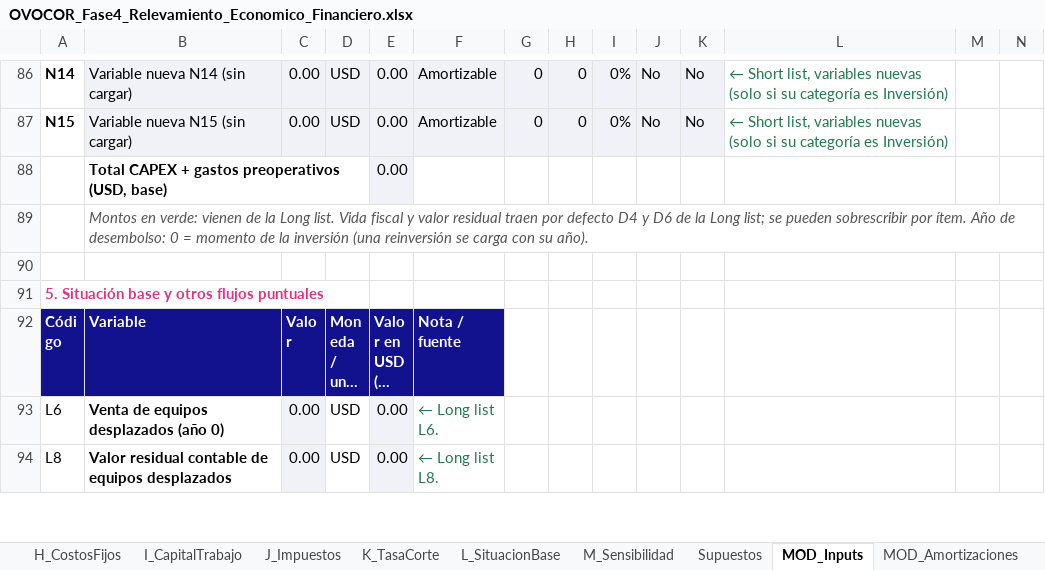
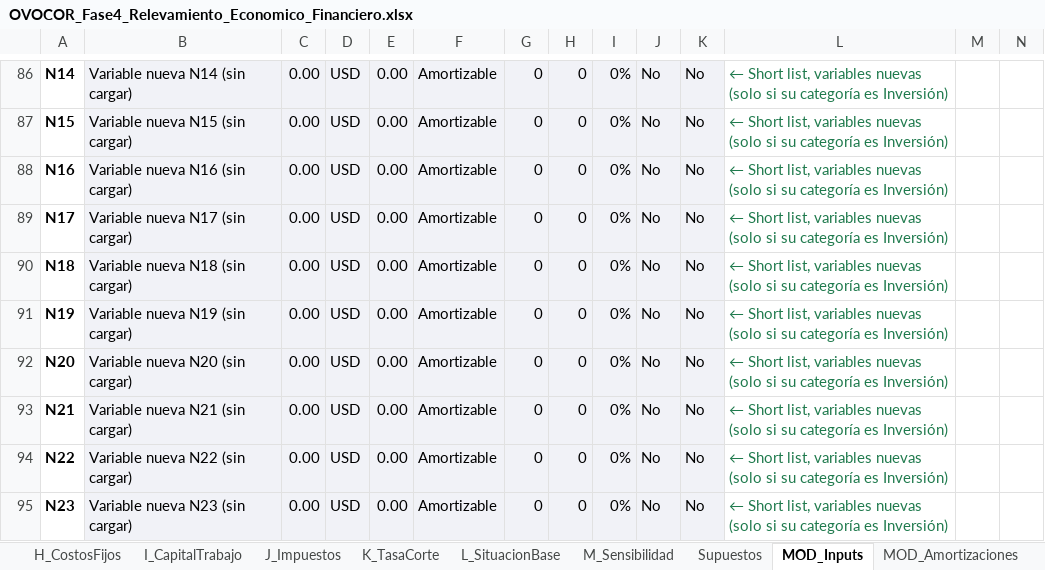
Before and after one commit to gustavonardone1965-cmyk/Evaluacion-Proyecto, an Excel workbook: OVOCOR_Fase4_Relevamiento_Economico_Financiero.xlsx, sheet MOD_Inputs, drawn as a sheet; only a part is shown, gaps mark what is left out; the shorter side is filled out with more unchanged rows; long unchanged cells end in …; values as stored, in another font and other column widths than the file's, no borders; conditional formats not drawn; rows hold the shown columns only; the diff covers the shown part only; the diff names each change by its address in the sheet, - before the commit and + after, or states it on an @@ line.

```diff
--- a/OVOCOR_Fase4_Relevamiento_Economico_Financiero.xlsx (sheet MOD_Inputs)
+++ b/OVOCOR_Fase4_Relevamiento_Economico_Financiero.xlsx (sheet MOD_Inputs)
+row 88: N16 | Variable nueva N16 (sin cargar) | 0.00 | USD | 0.00 | Amortizable | 0 | 0 | 0% | No | No | ← Short list, variables nuevas (solo si su categoría es Inversión)
+row 89: N17 | Variable nueva N17 (sin cargar) | 0.00 | USD | 0.00 | Amortizable | 0 | 0 | 0% | No | No | ← Short list, variables nuevas (solo si su categoría es Inversión)
+row 90: N18 | Variable nueva N18 (sin cargar) | 0.00 | USD | 0.00 | Amortizable | 0 | 0 | 0% | No | No | ← Short list, variables nuevas (solo si su categoría es Inversión)
+row 91: N19 | Variable nueva N19 (sin cargar) | 0.00 | USD | 0.00 | Amortizable | 0 | 0 | 0% | No | No | ← Short list, variables nuevas (solo si su categoría es Inversión)
+row 92: N20 | Variable nueva N20 (sin cargar) | 0.00 | USD | 0.00 | Amortizable | 0 | 0 | 0% | No | No | ← Short list, variables nuevas (solo si su categoría es Inversión)
+row 93: N21 | Variable nueva N21 (sin cargar) | 0.00 | USD | 0.00 | Amortizable | 0 | 0 | 0% | No | No | ← Short list, variables nuevas (solo si su categoría es Inversión)
+row 94: N22 | Variable nueva N22 (sin cargar) | 0.00 | USD | 0.00 | Amortizable | 0 | 0 | 0% | No | No | ← Short list, variables nuevas (solo si su categoría es Inversión)
+row 95: N23 | Variable nueva N23 (sin cargar) | 0.00 | USD | 0.00 | Amortizable | 0 | 0 | 0% | No | No | ← Short list, variables nuevas (solo si su categoría es Inversión)
```
Also changed, not shown: 7 added rows, 2 edited cells, cell formats and row numbers in column A elsewhere in this sheet, sheet MOD_Amortizaciones, sheet MOD_Calculos, sheet LongList, sheet ShortList, sheet Instrucciones, other sheet tabs, formulas that keep their value, charts or pictures, OVOCOR_Fase4_Modelo_CASO_PRUEBA_valores_ficticios.xlsx, shortList de variables.xlsx.
